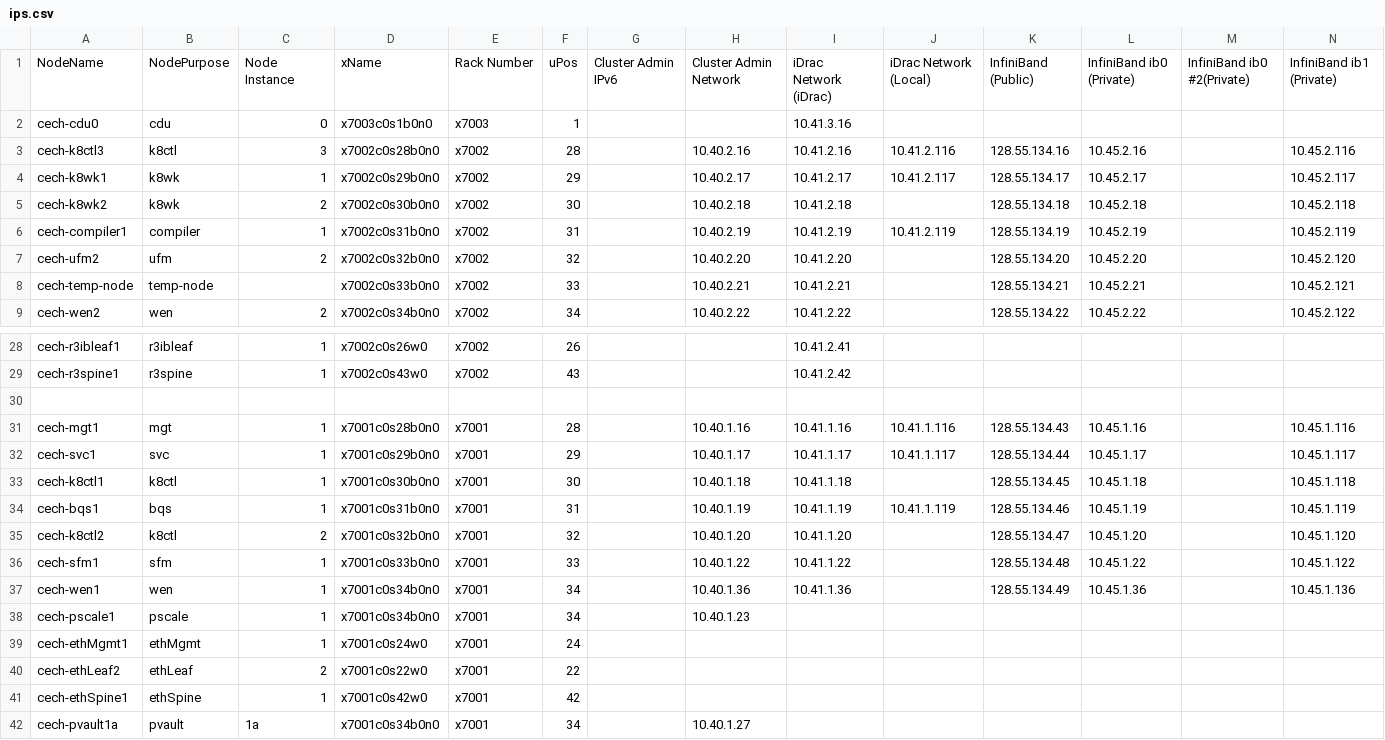
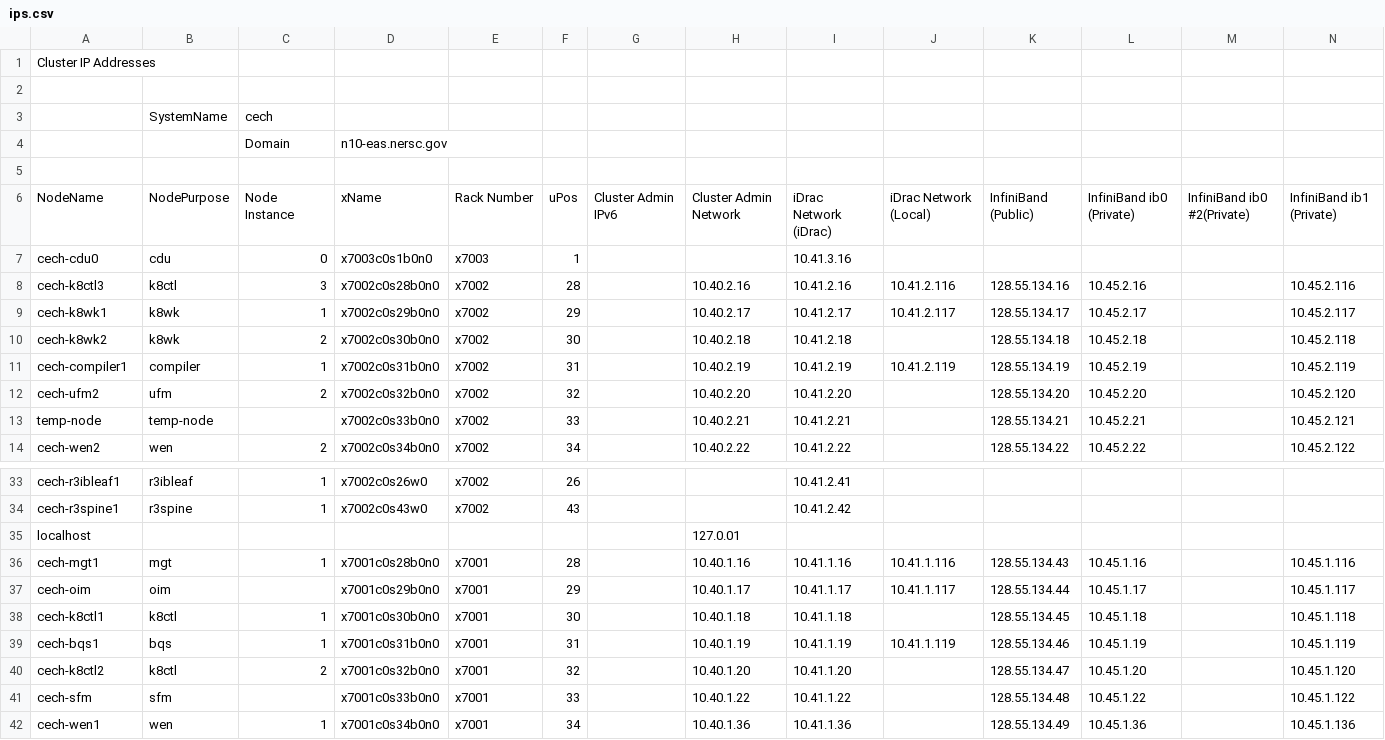
Before and after one commit to riscy512/NERSC, a CSV file: admin/ips.csv, drawn as a sheet; only a part is shown, gaps mark what is left out; the shorter side is filled out with more unchanged rows; addresses are those after the commit; rows hold the shown columns only; the diff names each change by its address in the sheet, - before the commit and + after, or states it on an @@ line.

Commit message:
Update to ips.csv

```diff
--- a/admin/ips.csv
+++ b/admin/ips.csv
+row 1: Cluster IP Addresses
+row 2: (empty)
+row 3:  | SystemName | cech
+row 4:  |  | Domain | n10-eas.nersc.gov
+row 5: (empty)
-A13: cech-temp-node
+A13: temp-node
-row 35: (empty)
+row 35: localhost |  |  |  |  |  |  | 127.0.01
-A37: cech-svc1
+A37: cech-oim
-B37: svc
+B37: oim
-C37: 1
+C37: (empty)
-A41: cech-sfm1
+A41: cech-sfm
-C41: 1
+C41: (empty)
```
